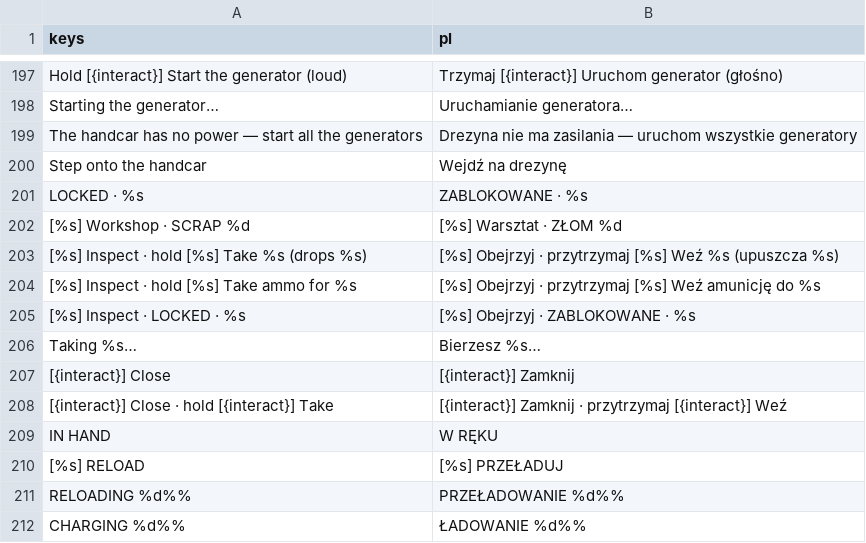
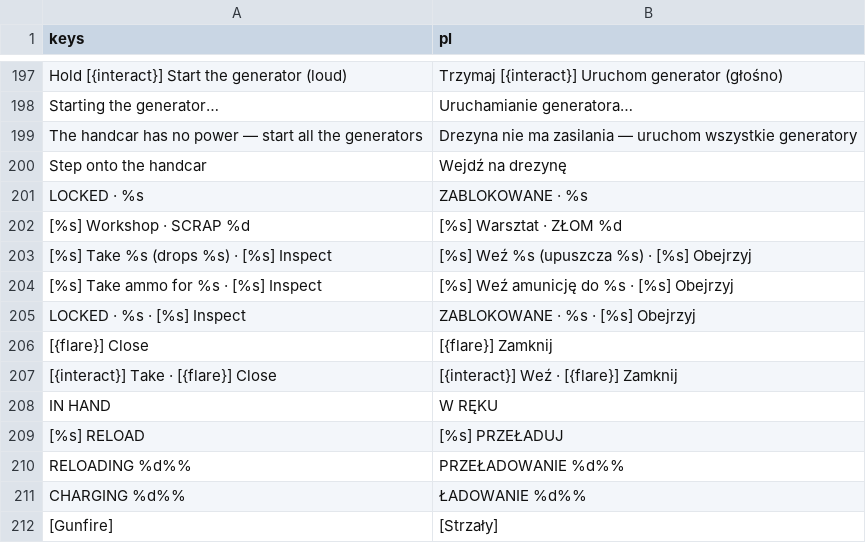
Before and after one commit to ssiwm/gameon, a CSV file: prototype/translations/ui.csv, drawn as a sheet; only a part is shown, gaps mark what is left out; the shorter side is filled out with more unchanged rows.

```diff
--- a/prototype/translations/ui.csv
+++ b/prototype/translations/ui.csv
@@ -202,8 +202,7 @@
 "[%s]  Workshop  ·  SCRAP %d","[%s]  Warsztat  ·  ZŁOM %d"
-"[%s]  Inspect   ·   hold [%s]  Take %s  (drops %s)","[%s]  Obejrzyj   ·   przytrzymaj [%s]  Weź %s  (upuszcza %s)"
-"[%s]  Inspect   ·   hold [%s]  Take ammo for %s","[%s]  Obejrzyj   ·   przytrzymaj [%s]  Weź amunicję do %s"
-"[%s]  Inspect   ·   LOCKED  ·  %s","[%s]  Obejrzyj   ·   ZABLOKOWANE  ·  %s"
-"Taking %s…","Bierzesz %s…"
-"[{interact}]  Close","[{interact}]  Zamknij"
-"[{interact}]  Close   ·   hold [{interact}]  Take","[{interact}]  Zamknij   ·   przytrzymaj [{interact}]  Weź"
+"[%s]  Take %s  (drops %s)   ·   [%s]  Inspect","[%s]  Weź %s  (upuszcza %s)   ·   [%s]  Obejrzyj"
+"[%s]  Take ammo for %s   ·   [%s]  Inspect","[%s]  Weź amunicję do %s   ·   [%s]  Obejrzyj"
+"LOCKED  ·  %s   ·   [%s]  Inspect","ZABLOKOWANE  ·  %s   ·   [%s]  Obejrzyj"
+"[{flare}]  Close","[{flare}]  Zamknij"
+"[{interact}]  Take   ·   [{flare}]  Close","[{interact}]  Weź   ·   [{flare}]  Zamknij"
 "IN HAND","W RĘKU"
```
Also changed, not shown: 8 other files.
